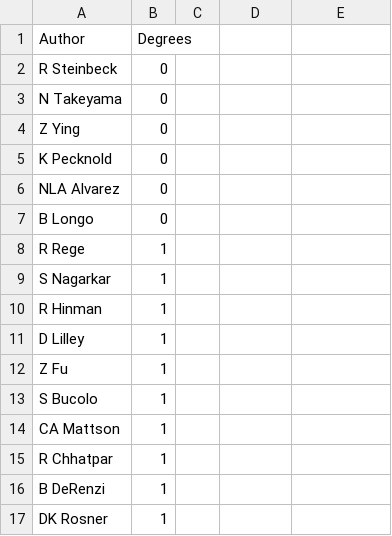
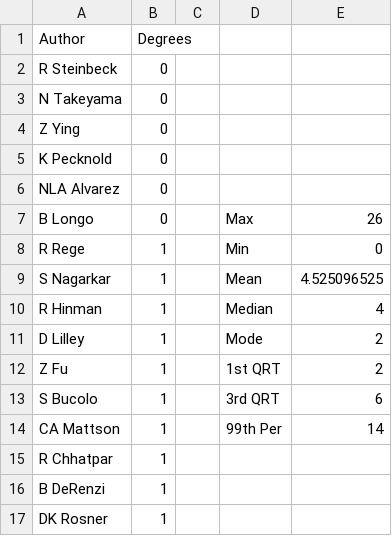
Before and after one commit to nancyrl/HCDD-Methods, a CSV file: graphs/author_degrees.csv, drawn as a sheet; only a part is shown; the diff names each change by its address in the sheet, - before the commit and + after, or states it on an @@ line.

```diff
--- a/graphs/author_degrees.csv
+++ b/graphs/author_degrees.csv
-D7: (empty)
+D7: Max
-E7: (empty)
+E7: 26
-D8: (empty)
+D8: Min
-E8: (empty)
+E8: 0
-D9: (empty)
+D9: Mean
-E9: (empty)
+E9: 4.525096525
-D10: (empty)
+D10: Median
-E10: (empty)
+E10: 4
-D11: (empty)
+D11: Mode
-E11:E12: (empty)
+E11:E12: 2
-D12: (empty)
+D12: 1st QRT
-D13: (empty)
+D13: 3rd QRT
-E13: (empty)
+E13: 6
-D14: (empty)
+D14: 99th Per
-E14: (empty)
+E14: 14
```
Also changed, not shown: 3 other files.
